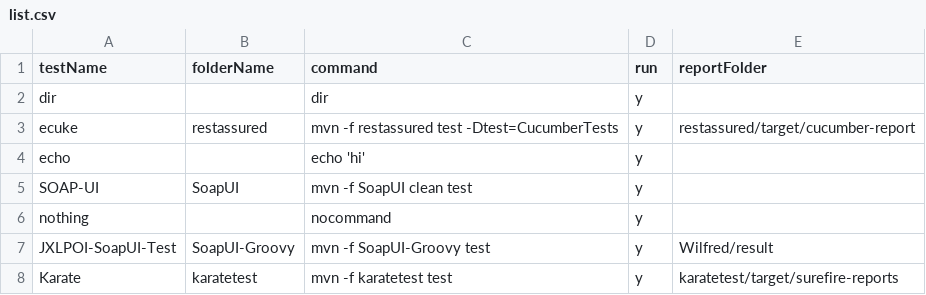
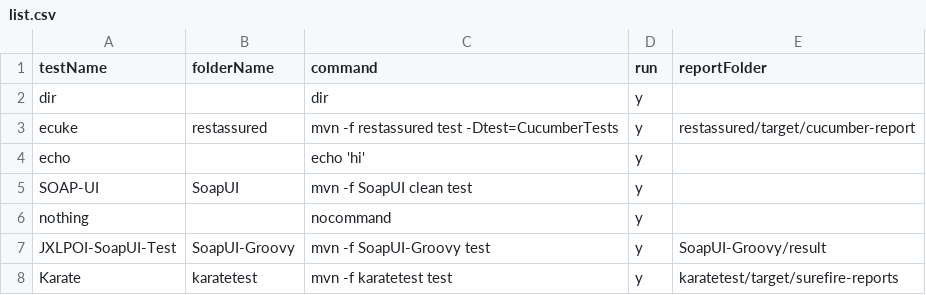
Before and after one commit to abhishekchh/dump_files, a CSV file: list.csv, drawn as a sheet.

Commit message:
result path correction

```diff
--- a/list.csv
+++ b/list.csv
@@ -6,3 +6,3 @@ SOAP-UI,SoapUI,mvn -f SoapUI clean test,y,
 nothing,,nocommand,y,
-JXLPOI-SoapUI-Test,SoapUI-Groovy,mvn -f SoapUI-Groovy test,y,Wilfred/result
+JXLPOI-SoapUI-Test,SoapUI-Groovy,mvn -f SoapUI-Groovy test,y,SoapUI-Groovy/result
 Karate,karatetest,mvn -f karatetest test ,y,karatetest/target/surefire-reports
```
